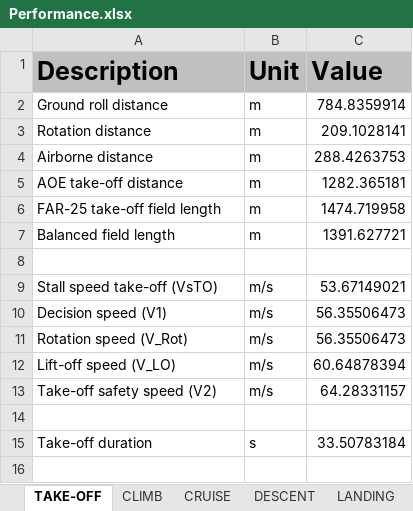
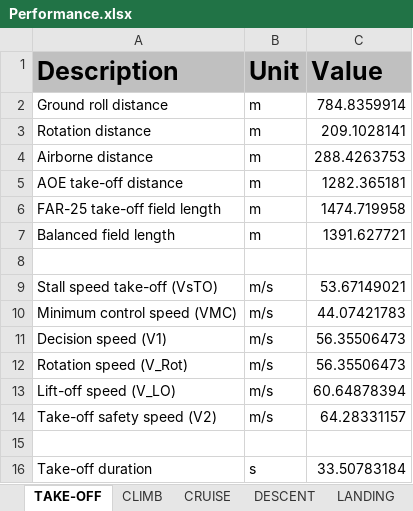
Before and after one commit to QiquWong/jpad, an Excel workbook: JPADSandBox_v2/out/ATR-72/PERFORMANCE/Performance.xlsx, sheet TAKE-OFF, drawn as a sheet; values as stored, in another font and other column widths than the file's, no borders; the diff names each change by its address in the sheet, - before the commit and + after, or states it on an @@ line.

```diff
--- a/JPADSandBox_v2/out/ATR-72/PERFORMANCE/Performance.xlsx (sheet TAKE-OFF)
+++ b/JPADSandBox_v2/out/ATR-72/PERFORMANCE/Performance.xlsx (sheet TAKE-OFF)
+row 10: Minimum control speed (VMC) | m/s | 44.07421783
```
Also changed, not shown: JPADSandBox_v2/out/ATR-72/BALANCE/Balance.xlsx, JPADSandBox_v2/out/ATR-72/WEIGHTS/Weights.xlsx, 11 other files.
